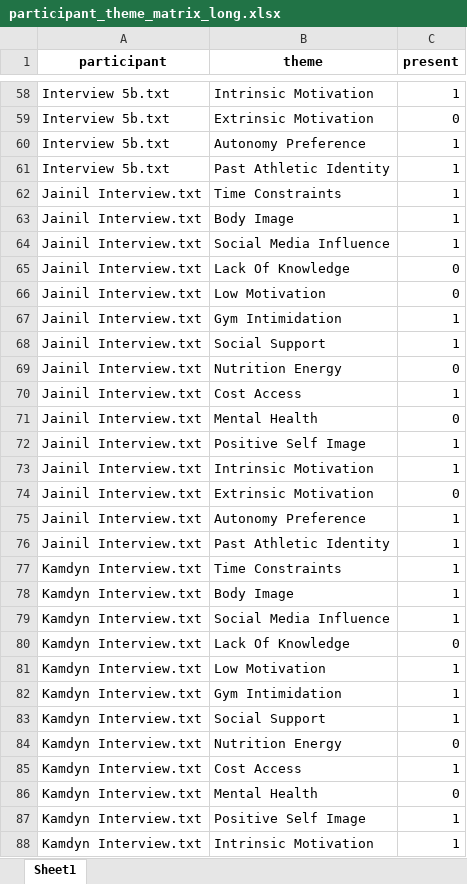
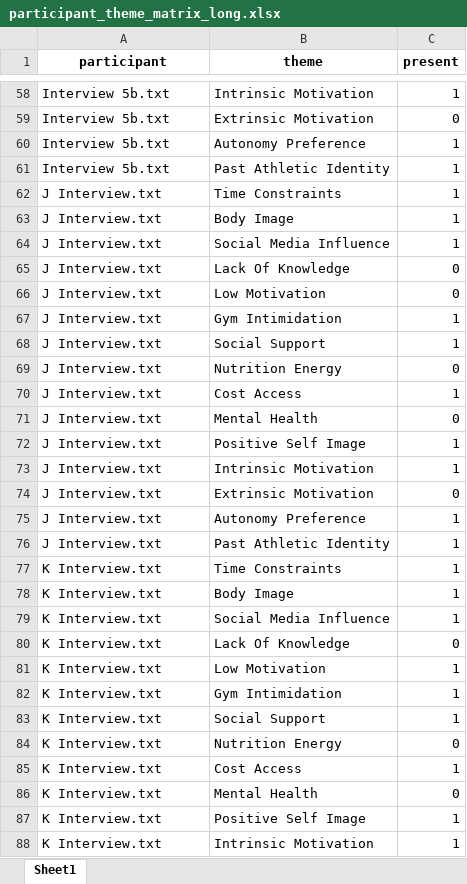
Before and after one commit to SamGreeman13/exercise-barriers, an Excel workbook: Supplemental Materials/output/participant_theme_matrix_long.xlsx, sheet Sheet1, drawn as a sheet; only a part is shown, gaps mark what is left out; values as stored, in another font and other column widths than the file's, no borders; the diff covers the shown part only; the diff names each change by its address in the sheet, - before the commit and + after, or states it on an @@ line.

```diff
--- a/Supplemental Materials/output/participant_theme_matrix_long.xlsx (sheet Sheet1)
+++ b/Supplemental Materials/output/participant_theme_matrix_long.xlsx (sheet Sheet1)
-A62:A76 (participant): Jainil Interview.txt
+A62:A76 (participant): J Interview.txt
-A77:A88 (participant): Kamdyn Interview.txt
+A77:A88 (participant): K Interview.txt
```
Also changed, not shown: 48 edited cells elsewhere in this sheet, Supplemental Materials/output/coded_answers_long.xlsx, Supplemental Materials/output/interview_answers.xlsx, 4 other files.
